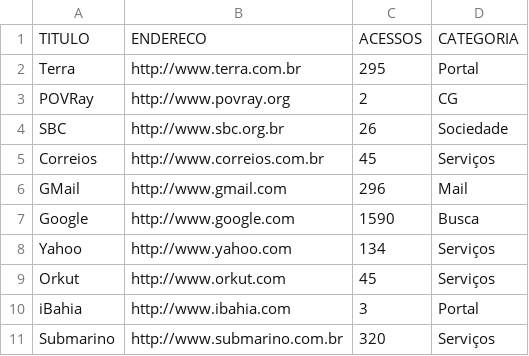
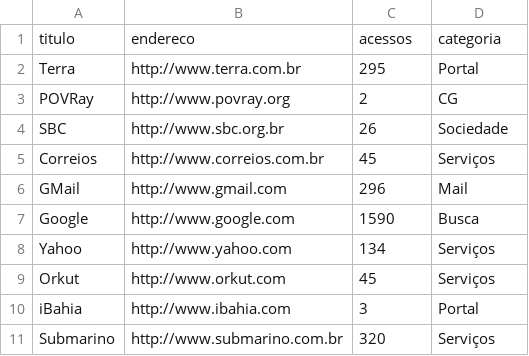
Before and after one commit to santanche/lab2learn, a CSV file: data/bookmarks/marcadores.csv, drawn as a sheet.

Commit message:
Update marcadores.csv

```diff
--- a/data/bookmarks/marcadores.csv
+++ b/data/bookmarks/marcadores.csv
@@ -1,2 +1,2 @@
-"TITULO","ENDERECO","ACESSOS","CATEGORIA"
+"titulo","endereco","acessos","categoria"
 "Terra","http://www.terra.com.br","295","Portal"
```
